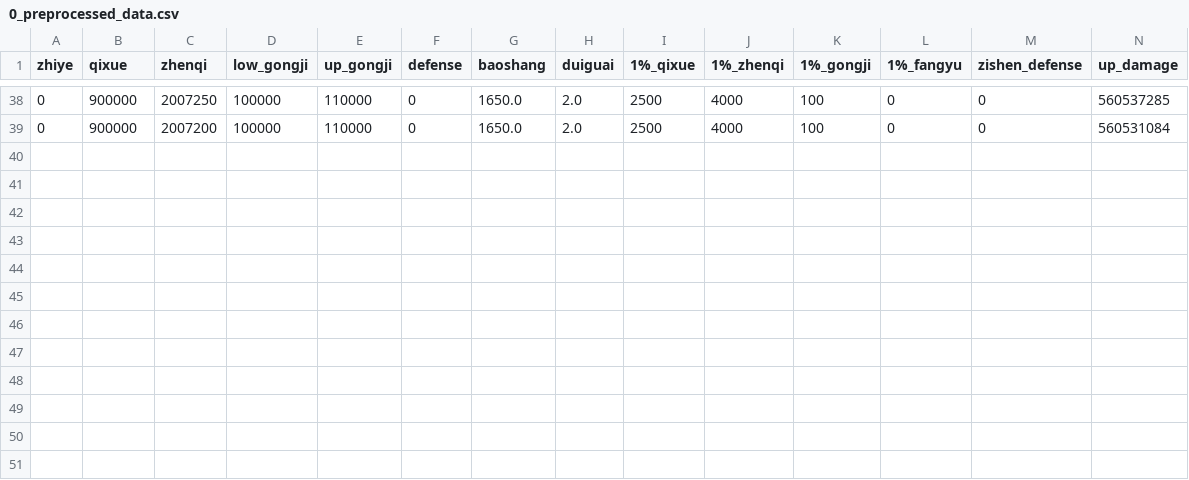
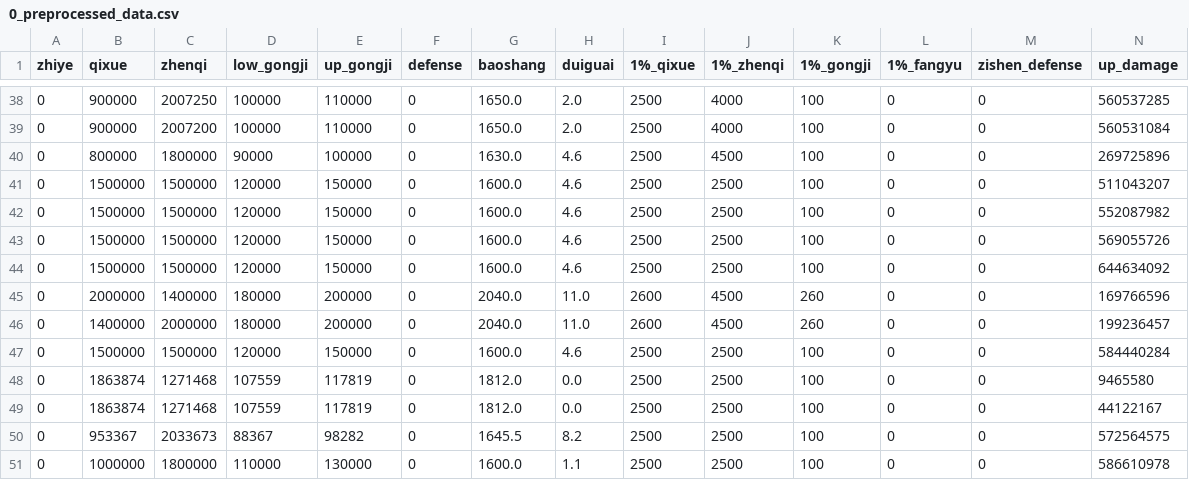
Before and after one commit to myonlystarWang/zx_calculate_damage, a CSV file: train/0_preprocessed_data.csv, drawn as a sheet; only a part is shown, gaps mark what is left out; the diff names each change by its address in the sheet, - before the commit and + after, or states it on an @@ line.

```diff
--- a/train/0_preprocessed_data.csv
+++ b/train/0_preprocessed_data.csv
+row 40: 0 | 800000 | 1800000 | 90000 | 100000 | 0 | 1630.0 | 4.6 | 2500 | 4500 | 100 | 0 | 0 | 269725896
+row 41: 0 | 1500000 | 1500000 | 120000 | 150000 | 0 | 1600.0 | 4.6 | 2500 | 2500 | 100 | 0 | 0 | 511043207
+row 42: 0 | 1500000 | 1500000 | 120000 | 150000 | 0 | 1600.0 | 4.6 | 2500 | 2500 | 100 | 0 | 0 | 552087982
+row 43: 0 | 1500000 | 1500000 | 120000 | 150000 | 0 | 1600.0 | 4.6 | 2500 | 2500 | 100 | 0 | 0 | 569055726
+row 44: 0 | 1500000 | 1500000 | 120000 | 150000 | 0 | 1600.0 | 4.6 | 2500 | 2500 | 100 | 0 | 0 | 644634092
+row 45: 0 | 2000000 | 1400000 | 180000 | 200000 | 0 | 2040.0 | 11.0 | 2600 | 4500 | 260 | 0 | 0 | 169766596
+row 46: 0 | 1400000 | 2000000 | 180000 | 200000 | 0 | 2040.0 | 11.0 | 2600 | 4500 | 260 | 0 | 0 | 199236457
+row 47: 0 | 1500000 | 1500000 | 120000 | 150000 | 0 | 1600.0 | 4.6 | 2500 | 2500 | 100 | 0 | 0 | 584440284
+row 48: 0 | 1863874 | 1271468 | 107559 | 117819 | 0 | 1812.0 | 0.0 | 2500 | 2500 | 100 | 0 | 0 | 9465580
+row 49: 0 | 1863874 | 1271468 | 107559 | 117819 | 0 | 1812.0 | 0.0 | 2500 | 2500 | 100 | 0 | 0 | 44122167
+row 50: 0 | 953367 | 2033673 | 88367 | 98282 | 0 | 1645.5 | 8.2 | 2500 | 2500 | 100 | 0 | 0 | 572564575
+row 51: 0 | 1000000 | 1800000 | 110000 | 130000 | 0 | 1600.0 | 1.1 | 2500 | 2500 | 100 | 0 | 0 | 586610978
```
Also changed, not shown: data.csv, train/1_preprocessed_data.csv, 14 other files.
